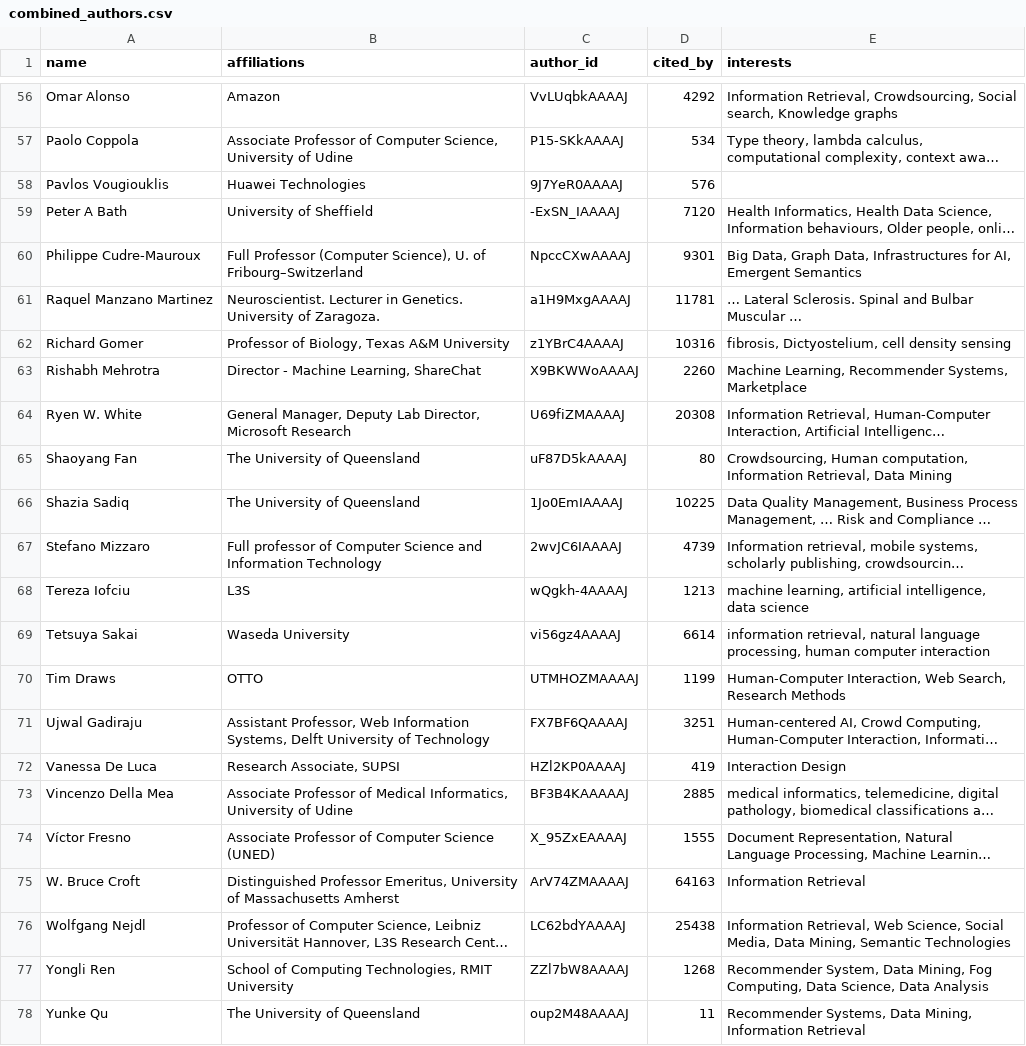
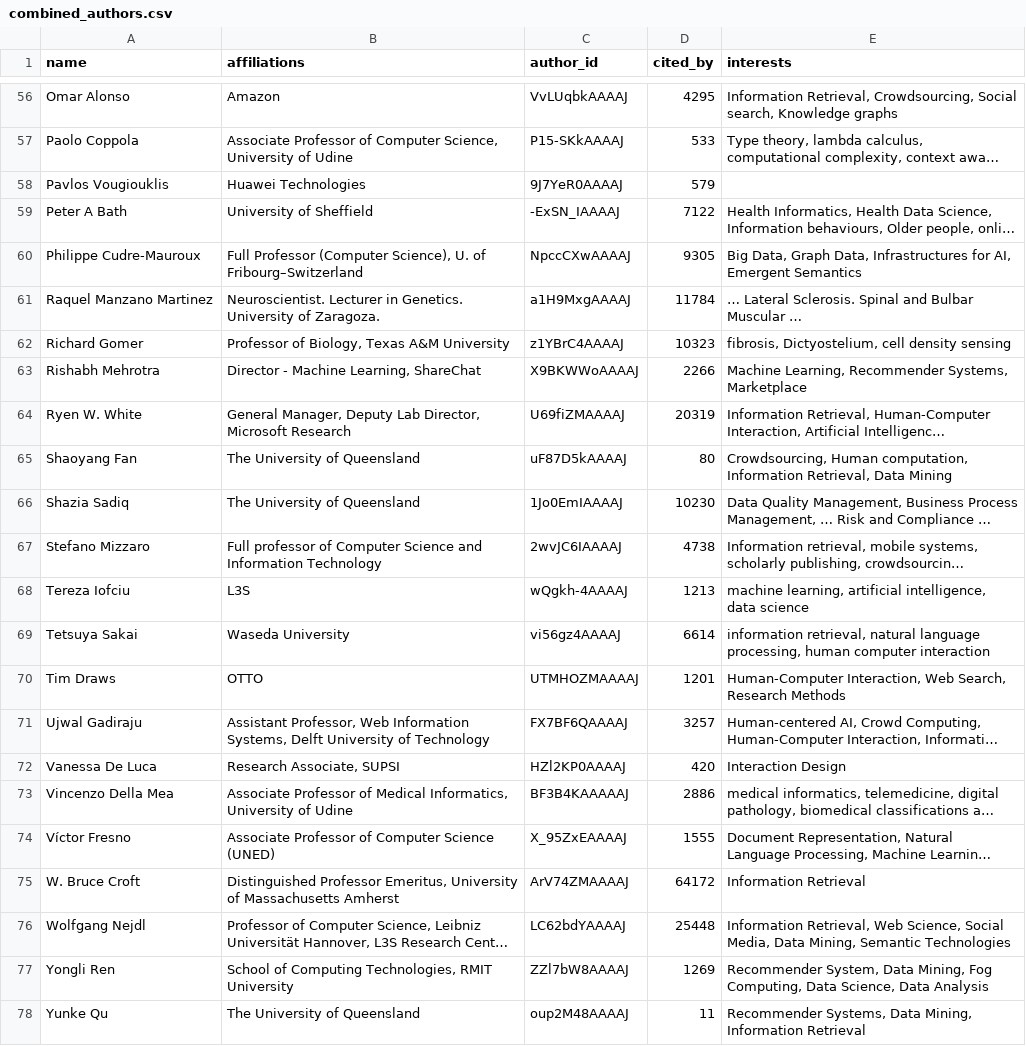
Before and after one commit to ela-rami/SC-Project1, a CSV file: SC-Project1-main/data/combined_authors.csv, drawn as a sheet; only a part is shown, gaps mark what is left out; long unchanged cells end in …; the diff covers the shown part only; the diff names each change by its address in the sheet, - before the commit and + after, or states it on an @@ line.

```diff
--- a/SC-Project1-main/data/combined_authors.csv
+++ b/SC-Project1-main/data/combined_authors.csv
-D56 (cited_by): 4292
+D56 (cited_by): 4295
-D57 (cited_by): 534
+D57 (cited_by): 533
-D58 (cited_by): 576
+D58 (cited_by): 579
-D59 (cited_by): 7120
+D59 (cited_by): 7122
-D60 (cited_by): 9301
+D60 (cited_by): 9305
-D61 (cited_by): 11781
+D61 (cited_by): 11784
-D62 (cited_by): 10316
+D62 (cited_by): 10323
-D63 (cited_by): 2260
+D63 (cited_by): 2266
-D64 (cited_by): 20308
+D64 (cited_by): 20319
-D66 (cited_by): 10225
+D66 (cited_by): 10230
-D67 (cited_by): 4739
+D67 (cited_by): 4738
-D70 (cited_by): 1199
+D70 (cited_by): 1201
-D71 (cited_by): 3251
+D71 (cited_by): 3257
-D72 (cited_by): 419
+D72 (cited_by): 420
-D73 (cited_by): 2885
+D73 (cited_by): 2886
-D75 (cited_by): 64163
+D75 (cited_by): 64172
-D76 (cited_by): 25438
+D76 (cited_by): 25448
-D77 (cited_by): 1268
+D77 (cited_by): 1269
```
Also changed, not shown: 36 edited cells elsewhere in this file, SC-Project1-main/data/coauthors.csv, 1 other file.
